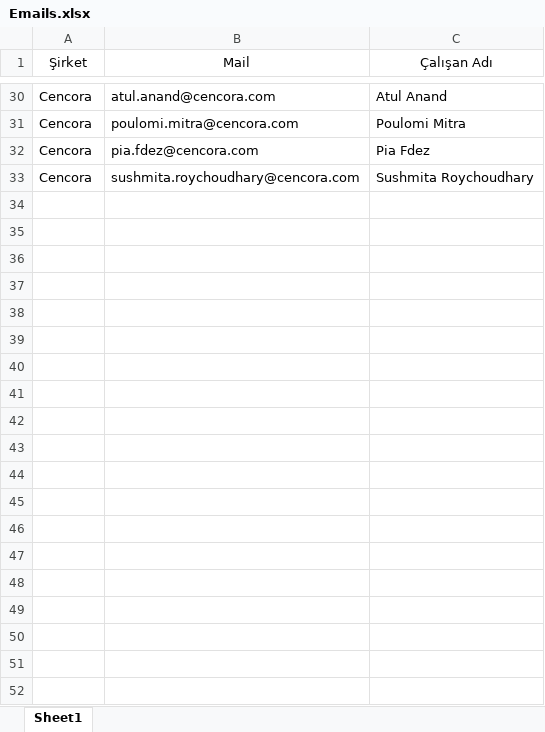
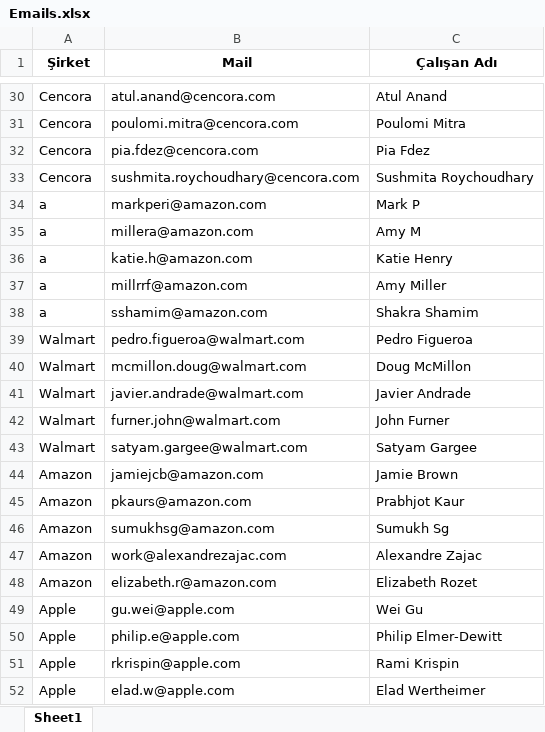
Before and after one commit to flavves/Web-scraping, an Excel workbook: files/Emails.xlsx, sheet Sheet1, drawn as a sheet; only a part is shown, gaps mark what is left out; values as stored, in another font and other column widths than the file's, no borders; the diff covers the shown part only; the diff names each change by its address in the sheet, - before the commit and + after, or states it on an @@ line.

```diff
--- a/files/Emails.xlsx (sheet Sheet1)
+++ b/files/Emails.xlsx (sheet Sheet1)
-A1:C1 bold: off
+A1:C1 bold: on
+row 34: a | markperi@amazon.com | Mark P
+row 35: a | millera@amazon.com | Amy M
+row 36: a | katie.h@amazon.com | Katie Henry
+row 37: a | millrrf@amazon.com | Amy Miller
+row 38: a | sshamim@amazon.com | Shakra Shamim
+row 39: Walmart | pedro.figueroa@walmart.com | Pedro Figueroa
+row 40: Walmart | mcmillon.doug@walmart.com | Doug McMillon
+row 41: Walmart | javier.andrade@walmart.com | Javier Andrade
+row 42: Walmart | furner.john@walmart.com | John Furner
+row 43: Walmart | satyam.gargee@walmart.com | Satyam Gargee
+row 44: Amazon | jamiejcb@amazon.com | Jamie Brown
+row 45: Amazon | pkaurs@amazon.com | Prabhjot Kaur
+row 46: Amazon | sumukhsg@amazon.com | Sumukh Sg
+row 47: Amazon | work@alexandrezajac.com | Alexandre Zajac
+row 48: Amazon | elizabeth.r@amazon.com | Elizabeth Rozet
+row 49: Apple | gu.wei@apple.com | Wei Gu
+row 50: Apple | philip.e@apple.com | Philip Elmer-Dewitt
+row 51: Apple | rkrispin@apple.com | Rami Krispin
+row 52: Apple | elad.w@apple.com | Elad Wertheimer
```
Also changed, not shown: 53 added rows elsewhere in this sheet, 3 other files.
